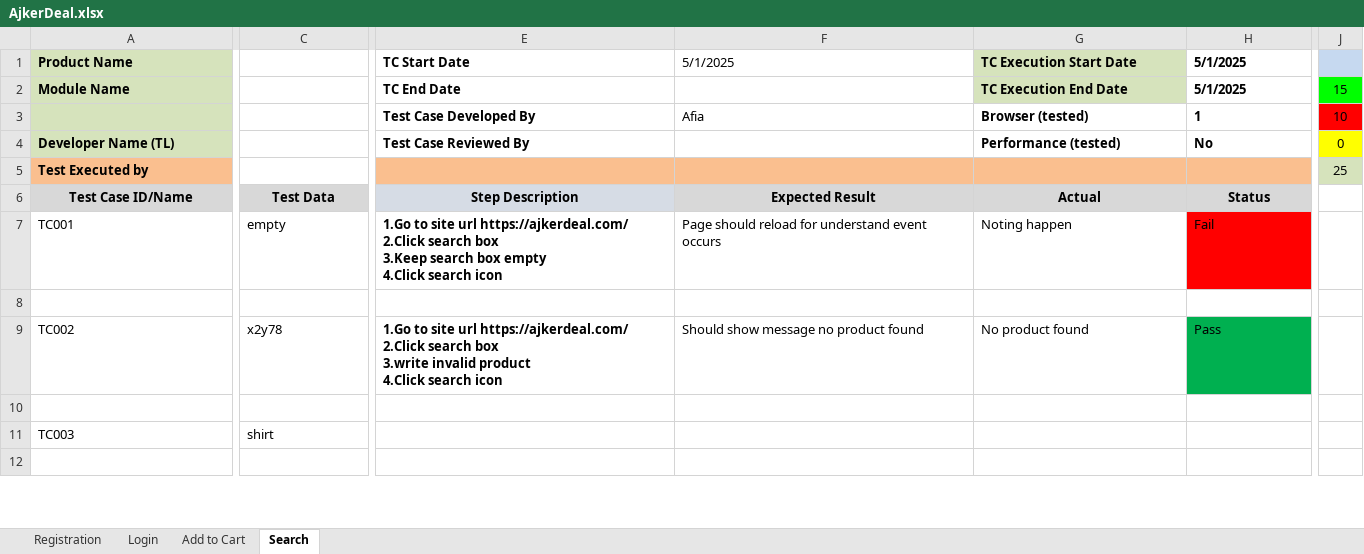
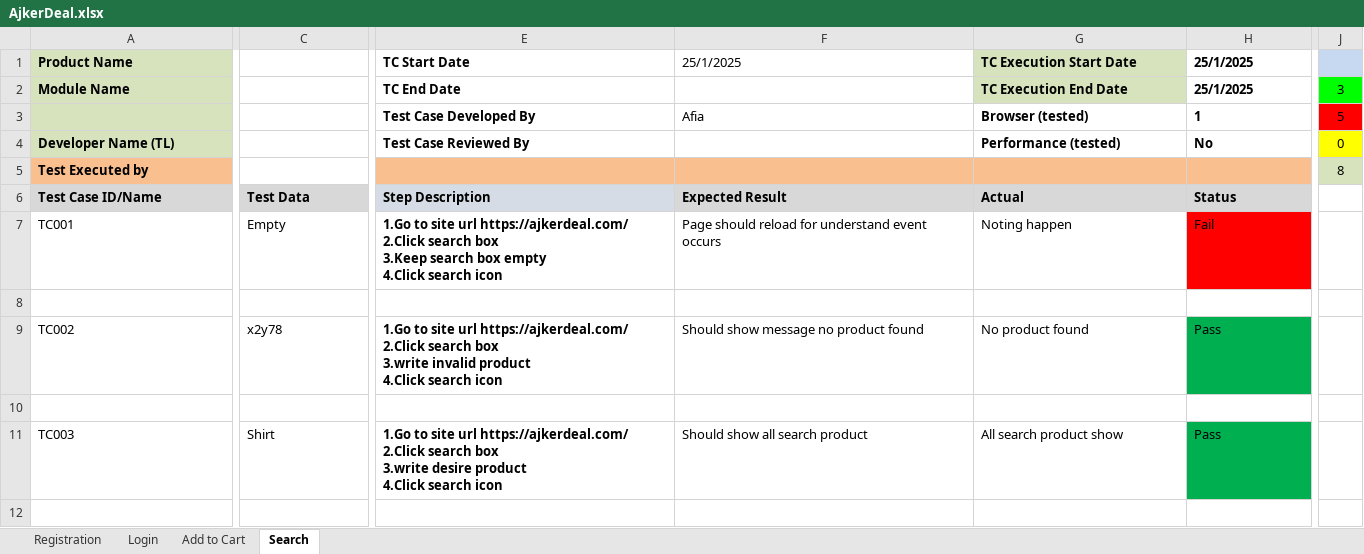
Before and after one commit to fablihaafia/TestCaseForAjkerDeal, an Excel workbook: AjkerDeal.xlsx, sheet Search, drawn as a sheet; only a part is shown, gaps mark what is left out; values as stored, in another font and other column widths than the file's, no borders; conditional formats not drawn; ↵ is a line break in a cell; the diff covers the shown part only; the diff names each change by its address in the sheet, - before the commit and + after, or states it on an @@ line.

Commit message:
Add files via upload

```diff
--- a/AjkerDeal.xlsx (sheet Search)
+++ b/AjkerDeal.xlsx (sheet Search)
-F1: 5/1/2025
+F1: 25/1/2025
-H1: 5/1/2025
+H1: 25/1/2025
-H2 (25/1/2025): 5/1/2025
+H2 (25/1/2025): 25/1/2025
-J2: 15
+J2: 3
-J3: 10
+J3: 5
-J5: 25
+J5: 8
-A6:C6 alignment: center
+A6:C6 alignment: left
-E6:H6 alignment: center
+E6:H6 alignment: left
-C7: empty
+C7: Empty
-C11: shirt
+C11: Shirt
-E11 (TC Start Date): (empty)
+E11 (TC Start Date): 1.Go to site url https://ajkerdeal.com/ ↵ 2.Click search box ↵ 3.write desire product ↵ 4.Click search icon
-F11 (25/1/2025): (empty)
+F11 (25/1/2025): Should show all search product
-G11 (TC Execution Start Date): (empty)
+G11 (TC Execution Start Date): All search product show
-H11 (25/1/2025): (empty)
+H11 (25/1/2025): Pass
-H11 fill: none
+H11 fill: #00B050
```
Also changed, not shown: 8 added rows, 3 edited cells and cell formats elsewhere in this sheet.
